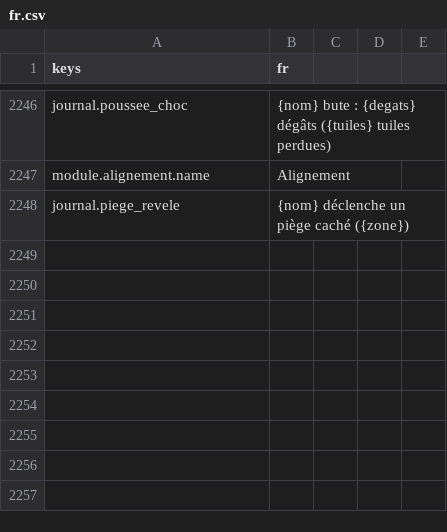
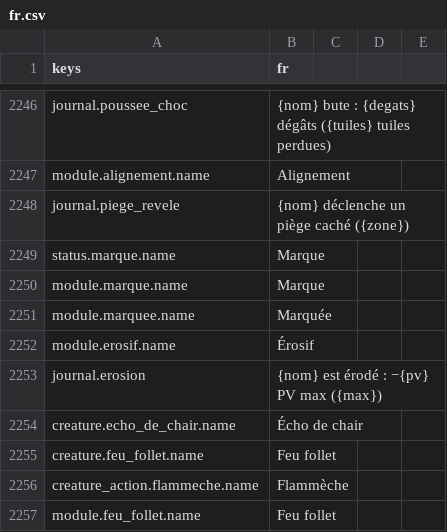
Before and after one commit to devmarcpro/sensen, a CSV file: godot/locale/fr.csv, drawn as a sheet; only a part is shown, gaps mark what is left out.

```diff
--- a/godot/locale/fr.csv
+++ b/godot/locale/fr.csv
@@ -2248 +2248,10 @@ module.alignement.name,Alignement
 journal.piege_revele,"{nom} déclenche un piège caché ({zone})"
+status.marque.name,Marque
+module.marque.name,Marque
+module.marquee.name,Marquée
+module.erosif.name,Érosif
+journal.erosion,"{nom} est érodé : −{pv} PV max ({max})"
+creature.echo_de_chair.name,Écho de chair
+creature.feu_follet.name,Feu follet
+creature_action.flammeche.name,Flammèche
+module.feu_follet.name,Feu follet
```
Also changed, not shown: godot/locale/en.csv, 20 other files.
